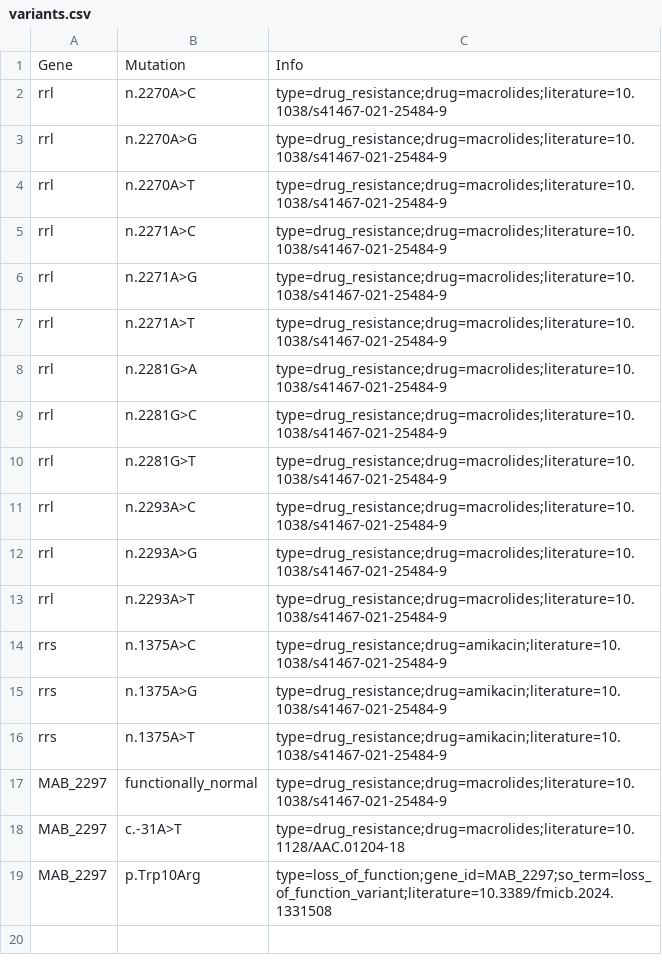
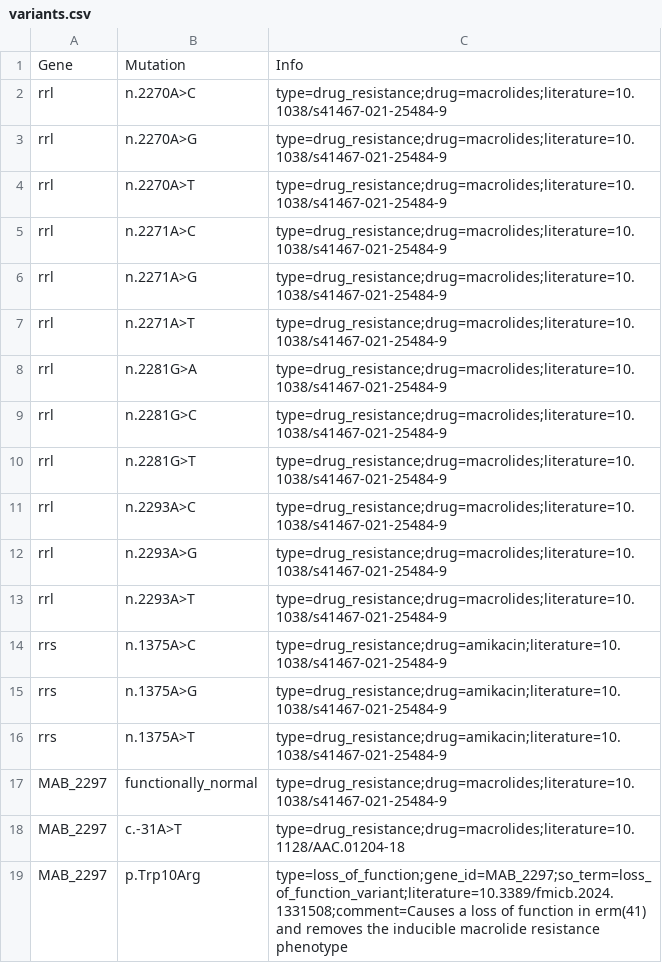
Before and after one commit to pathogen-profiler/ntm-db, a CSV file: db/Mycobacterium_abscessus/variants.csv, drawn as a sheet.

Commit message:
add comment

```diff
--- a/db/Mycobacterium_abscessus/variants.csv
+++ b/db/Mycobacterium_abscessus/variants.csv
@@ -18,2 +18,2 @@ MAB_2297,functionally_normal,type=drug_resistance;drug=macrolides;literature=10.
 MAB_2297,c.-31A>T,type=drug_resistance;drug=macrolides;literature=10.1128/AAC.01204-18
-MAB_2297,p.Trp10Arg,type=loss_of_function;gene_id=MAB_2297;so_term=loss_of_function_variant;literature=10.3389/fmicb.2024.1331508
+MAB_2297,p.Trp10Arg,type=loss_of_function;gene_id=MAB_2297;so_term=loss_of_function_variant;literature=10.3389/fmicb.2024.1331508;comment=Causes a loss of function in erm(41) and removes the inducible macrolide resistance phenotype
```
